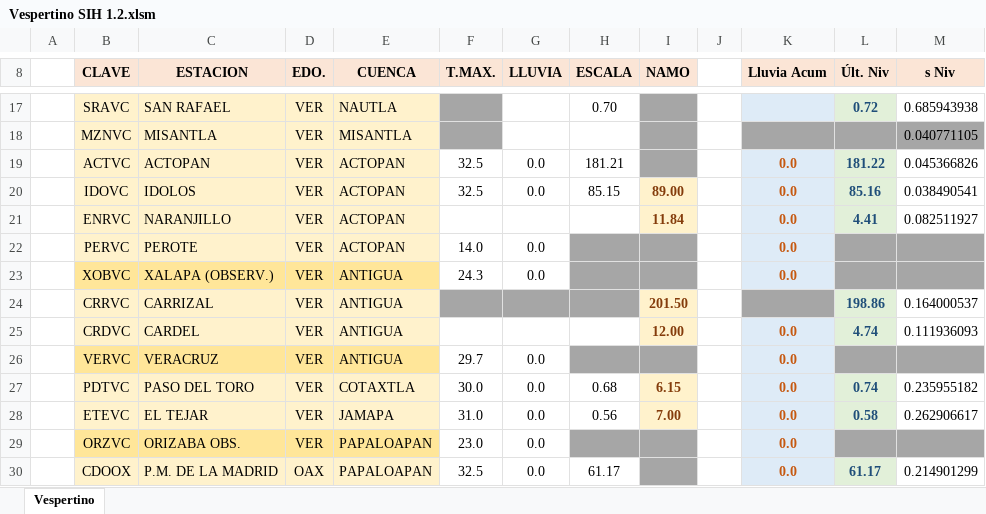
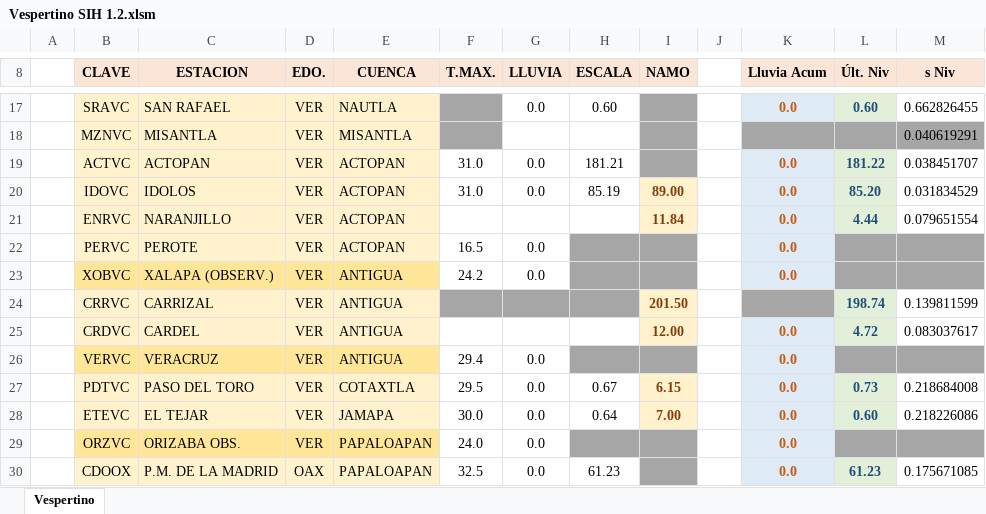
Before and after one commit to i6arcia/hidrometria, an Excel workbook: Vespertino/Vespertino SIH 1.2.xlsm, sheet Vespertino, drawn as a sheet; only a part is shown, gaps mark what is left out; values as stored, in another font and other column widths than the file's, no borders; charts and pictures not drawn; the diff covers the shown part only; the diff names each change by its address in the sheet, - before the commit and + after, or states it on an @@ line.

```diff
--- a/Vespertino/Vespertino SIH 1.2.xlsm (sheet Vespertino)
+++ b/Vespertino/Vespertino SIH 1.2.xlsm (sheet Vespertino)
-G17 (LLUVIA): (empty)
+G17 (LLUVIA): 0.0
-H17 (ESCALA): 0.70
+H17 (ESCALA): 0.60
-K17 (Lluvia Acum): (empty)
+K17 (Lluvia Acum): 0.0
-L17 (Últ. Niv): 0.72
+L17 (Últ. Niv): 0.60
-M17 (s Niv): 0.685943938
+M17 (s Niv): 0.662826455
-M18 (s Niv): 0.040771105
+M18 (s Niv): 0.040619291
-F19:F20 (T.MAX.): 32.5
+F19:F20 (T.MAX.): 31.0
-M19 (s Niv): 0.045366826
+M19 (s Niv): 0.038451707
-H20 (ESCALA): 85.15
+H20 (ESCALA): 85.19
-L20 (Últ. Niv): 85.16
+L20 (Últ. Niv): 85.20
-M20 (s Niv): 0.038490541
+M20 (s Niv): 0.031834529
-L21 (Últ. Niv): 4.41
+L21 (Últ. Niv): 4.44
-M21 (s Niv): 0.082511927
+M21 (s Niv): 0.079651554
-F22 (T.MAX.): 14.0
+F22 (T.MAX.): 16.5
-F23 (T.MAX.): 24.3
+F23 (T.MAX.): 24.2
-L24 (Últ. Niv): 198.86
+L24 (Últ. Niv): 198.74
-M24 (s Niv): 0.164000537
+M24 (s Niv): 0.139811599
-L25 (Últ. Niv): 4.74
+L25 (Últ. Niv): 4.72
-M25 (s Niv): 0.111936093
+M25 (s Niv): 0.083037617
-F26 (T.MAX.): 29.7
+F26 (T.MAX.): 29.4
-F27 (T.MAX.): 30.0
+F27 (T.MAX.): 29.5
-H27 (ESCALA): 0.68
+H27 (ESCALA): 0.67
-L27 (Últ. Niv): 0.74
+L27 (Últ. Niv): 0.73
-M27 (s Niv): 0.235955182
+M27 (s Niv): 0.218684008
-F28 (T.MAX.): 31.0
+F28 (T.MAX.): 30.0
-H28 (ESCALA): 0.56
+H28 (ESCALA): 0.64
-L28 (Últ. Niv): 0.58
+L28 (Últ. Niv): 0.60
-M28 (s Niv): 0.262906617
+M28 (s Niv): 0.218226086
-F29 (T.MAX.): 23.0
+F29 (T.MAX.): 24.0
-H30 (ESCALA): 61.17
+H30 (ESCALA): 61.23
-L30 (Últ. Niv): 61.17
+L30 (Últ. Niv): 61.23
-M30 (s Niv): 0.214901299
+M30 (s Niv): 0.175671085
```
Also changed, not shown: 123 edited cells and cell formats elsewhere in this sheet, charts or pictures, Observatorios Presas SIH 1.0.xlsm, 3 other files.
